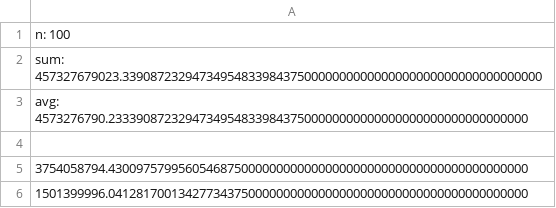
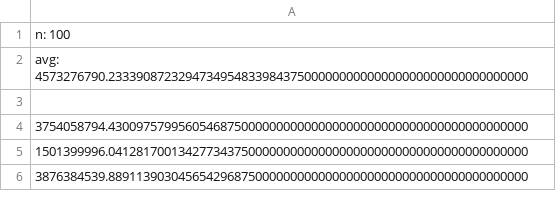
Before and after one commit to kirkatia98/doubles, a CSV file: traces/uni-big.csv, drawn as a sheet; only a part is shown; the shorter side is filled out with more unchanged rows; the diff names each change by its address in the sheet, - before the commit and + after, or states it on an @@ line.

Commit message:
Combined all traces together. Made lots of new ones.

```diff
--- a/traces/uni-big.csv
+++ b/traces/uni-big.csv
-row 2: sum: 457327679023.339087232947349548339843750000000000000000000000000000000000
```
Also changed, not shown: traces/gauss-giant.csv, traces/large-num.csv, 10 other files.
